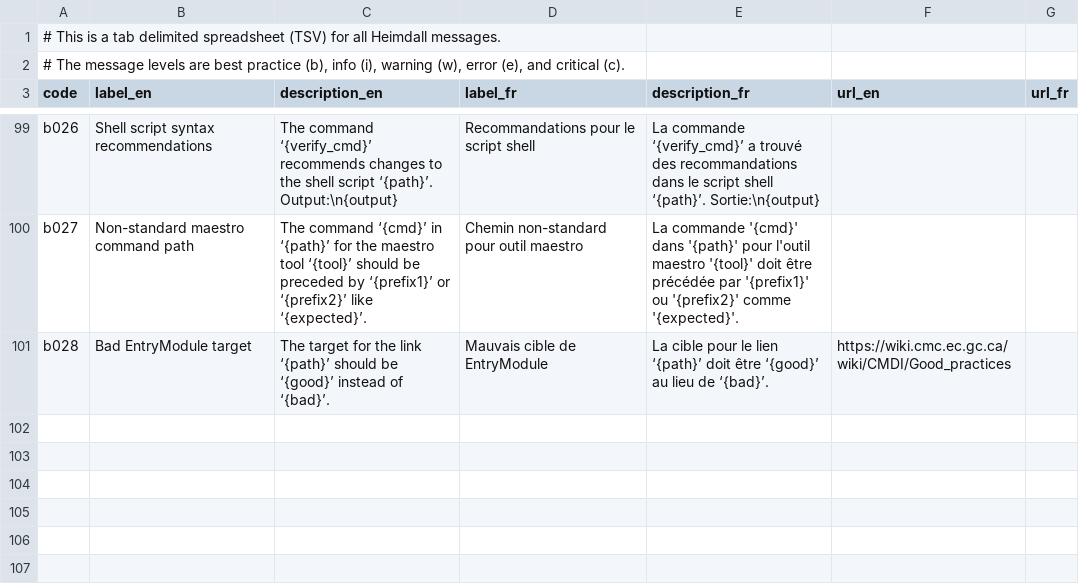
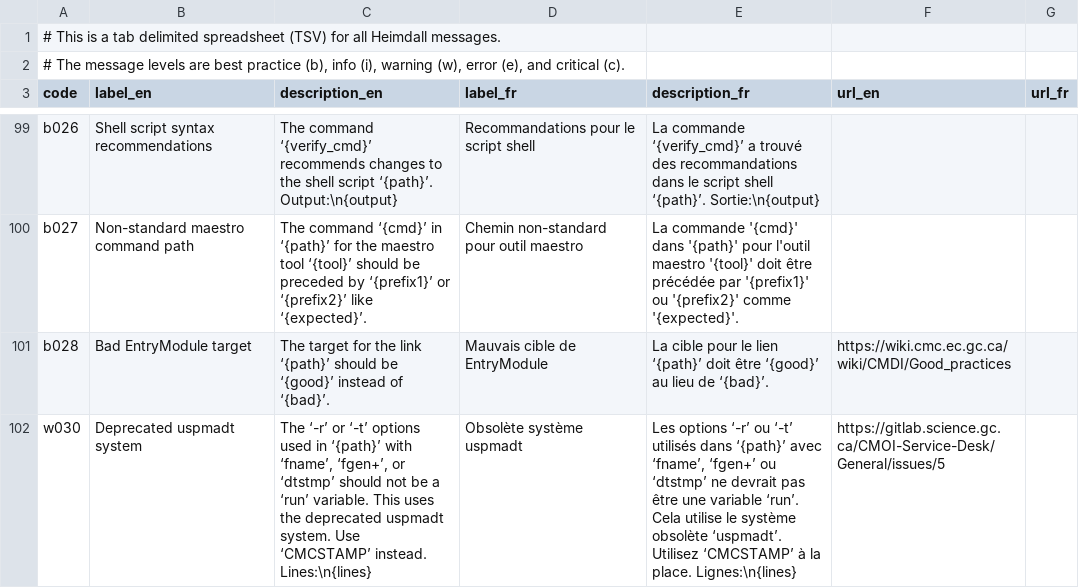
Before and after one commit to PhilippeCarphin/maestro, a CSV file: src/python3/csv/message_codes.csv, drawn as a sheet; only a part is shown, gaps mark what is left out; the diff names each change by its address in the sheet, - before the commit and + after, or states it on an @@ line.

Commit message:
w030 uspmadt

```diff
--- a/src/python3/csv/message_codes.csv
+++ b/src/python3/csv/message_codes.csv
+row 102: w030 | Deprecated uspmadt system | The ‘-r’ or ‘-t’ options used in ‘{path}’ with ‘fname’, ‘fgen+’, or ‘dtstmp’ should not be a ‘run’ variable. This uses the deprecated uspmadt system. Use ‘CMCSTAMP’ instead. Lines:\n{lines} | Obsolète système uspmadt | Les options ‘-r’ ou ‘-t’ utilisés dans ‘{path}’ avec ‘fname’, ‘fgen+’ ou ‘dtstmp’ ne devrait pas être une variable ‘run’. Cela utilise le système obsolète ‘uspmadt’. Utilisez ‘CMCSTAMP’ à la place. Lignes:\n{lines} | https://gitlab.science.gc.ca/CMOI-Service-Desk/General/issues/5
```
Also changed, not shown: 5 other files.
